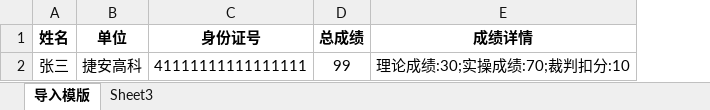
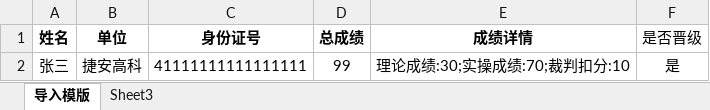
Before and after one commit to zhang6685979/competition, an Excel workbook: public/static/template/导入成绩模板.xlsx, sheet 导入模版, drawn as a sheet; values as stored, in another font and other column widths than the file's, no borders; the diff names each change by its address in the sheet, - before the commit and + after, or states it on an @@ line.

```diff
--- a/public/static/template/导入成绩模板.xlsx (sheet 导入模版)
+++ b/public/static/template/导入成绩模板.xlsx (sheet 导入模版)
+column F (是否晋级), row 2: 是
```
Also changed, not shown: public/static/template/导入选手模板.xlsx.
